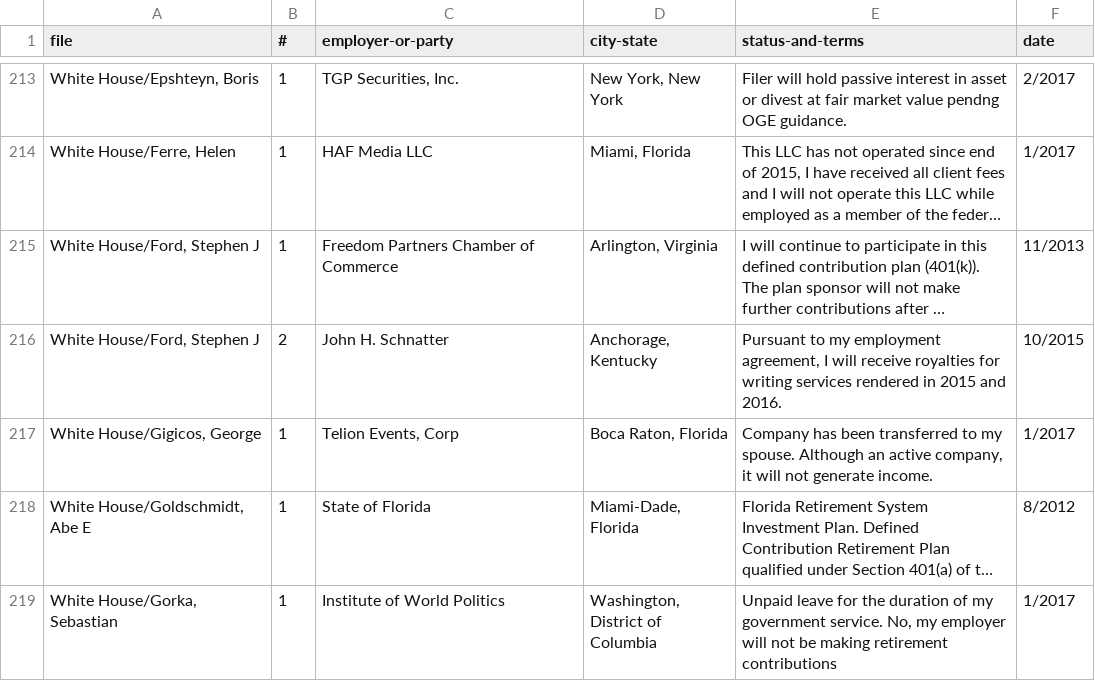
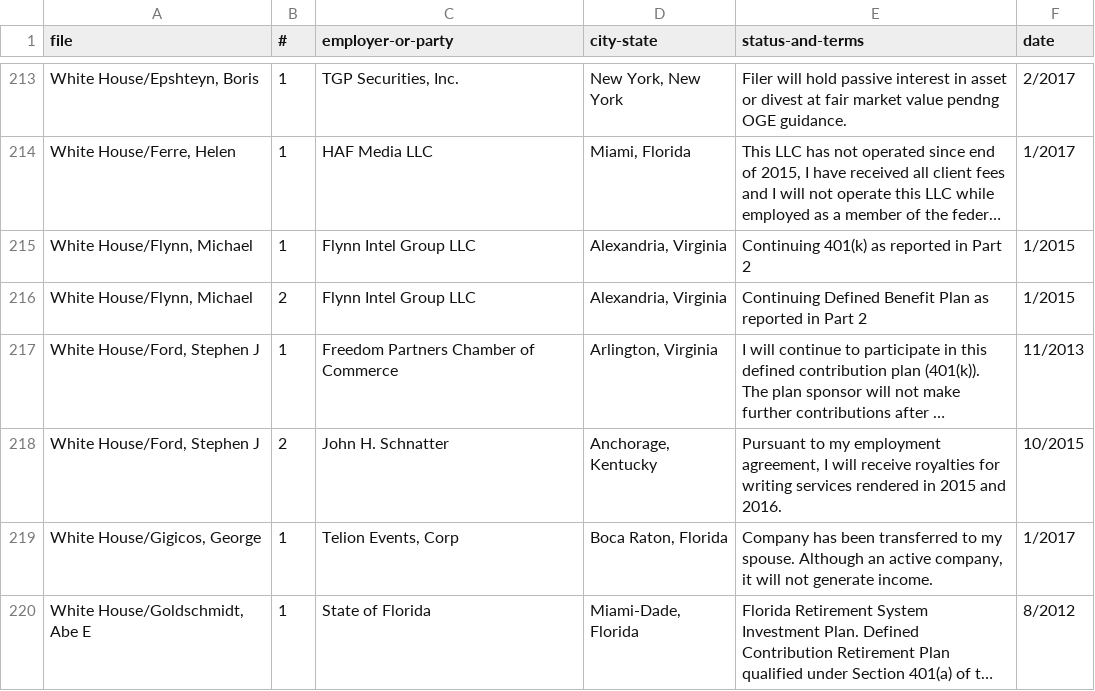
Before and after one commit to PublicI/federal-pfds-data, a CSV file: filer-s-employment-agreements-and-arrangements.csv, drawn as a sheet; only a part is shown, gaps mark what is left out; the shorter side is filled out with more unchanged rows; long unchanged cells end in …; the diff names each change by its address in the sheet, - before the commit and + after, or states it on an @@ line.

```diff
--- a/filer-s-employment-agreements-and-arrangements.csv
+++ b/filer-s-employment-agreements-and-arrangements.csv
+row 215: White House/Flynn, Michael | 1 | Flynn Intel Group LLC | Alexandria, Virginia | Continuing 401(k) as reported in Part 2 | 1/2015
+row 216: White House/Flynn, Michael | 2 | Flynn Intel Group LLC | Alexandria, Virginia | Continuing Defined Benefit Plan as reported in Part 2 | 1/2015
```
Also changed, not shown: endnotes.csv, filer-s-employment-assets-&-income-and-retirement-accounts.csv, 5 other files.
